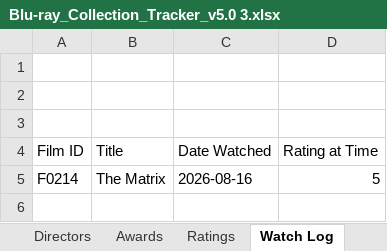
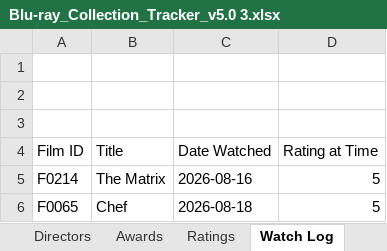
Before and after one commit to tingonting/Blu-ray-tracker, an Excel workbook: Blu-ray_Collection_Tracker_v5.0 3.xlsx, sheet Watch Log, drawn as a sheet; values as stored, in another font and other column widths than the file's, no borders; the diff names each change by its address in the sheet, - before the commit and + after, or states it on an @@ line.

```diff
--- a/Blu-ray_Collection_Tracker_v5.0 3.xlsx (sheet Watch Log)
+++ b/Blu-ray_Collection_Tracker_v5.0 3.xlsx (sheet Watch Log)
+row 6: F0065 | Chef | 2026-08-18 | 5
```
Also changed, not shown: sheet Collection, sheet Ratings.
